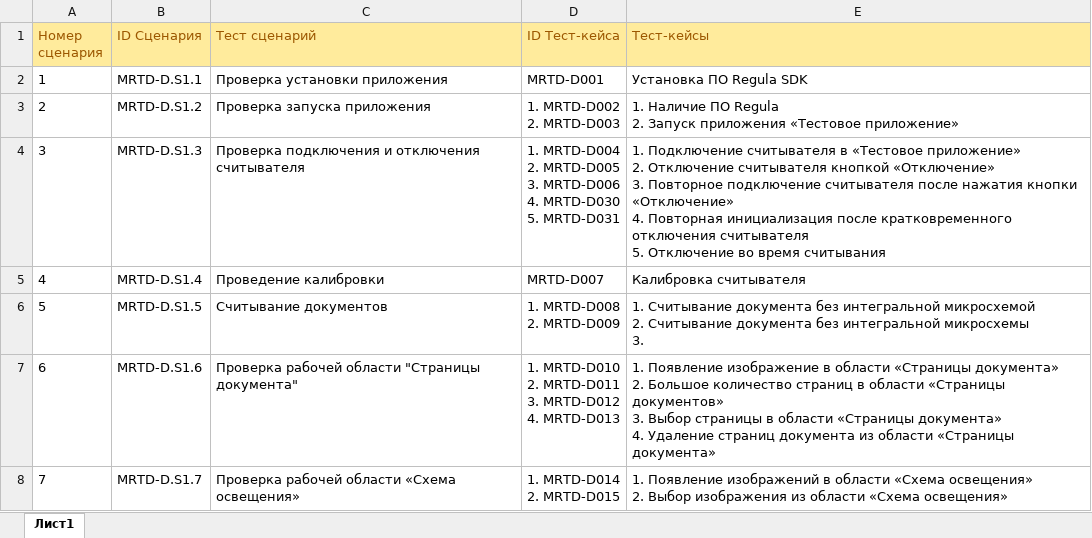
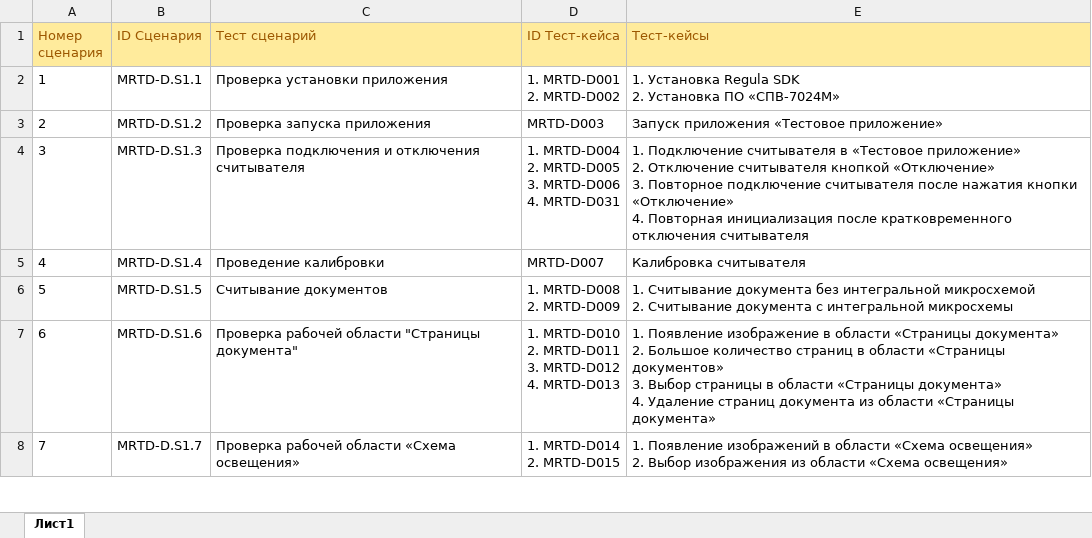
Before and after one commit to larry852-666/case7024M, an Excel workbook: ТестовыеСценарииDemo.xlsx, sheet Лист1, drawn as a sheet; only a part is shown; values as stored, in another font and other column widths than the file's, no borders; ↵ is a line break in a cell; the diff covers the shown part only; the diff names each change by its address in the sheet, - before the commit and + after, or states it on an @@ line.

```diff
--- a/ТестовыеСценарииDemo.xlsx (sheet Лист1)
+++ b/ТестовыеСценарииDemo.xlsx (sheet Лист1)
-D2 (ID Тест-кейса): MRTD-D001
+D2 (ID Тест-кейса): 1. MRTD-D001 ↵ 2. MRTD-D002
-E2 (Тест-кейсы): Установка ПО Regula SDK
+E2 (Тест-кейсы): 1. Установка Regula SDK ↵ 2. Установка ПО «СПВ-7024М»
-D3 (ID Тест-кейса): 1. MRTD-D002 ↵ 2. MRTD-D003
+D3 (ID Тест-кейса): MRTD-D003
-E3 (Тест-кейсы): 1. Наличие ПО Regula ↵ 2. Запуск приложения…
+E3 (Тест-кейсы): Запуск приложения…
-D4 (ID Тест-кейса): …MRTD-D006 ↵ 4. MRTD-D030 ↵ 5. MRTD-D031
+D4 (ID Тест-кейса): …MRTD-D006 ↵ 4. MRTD-D031
-E4 (Тест-кейсы): …отключения считывателя ↵ 5. Отключение во время считывания
+E4 (Тест-кейсы): …отключения считывателя
-E6 (Тест-кейсы): …Считывание документа без интегральной микросхемы ↵ 3.
+E6 (Тест-кейсы): …Считывание документа с интегральной микросхемы
```
Also changed, not shown: 1 added row and 4 edited cells elsewhere in this sheet, Чек-лист для СПВ 7024М (7024M Demo).xlsx, 9 other files.
